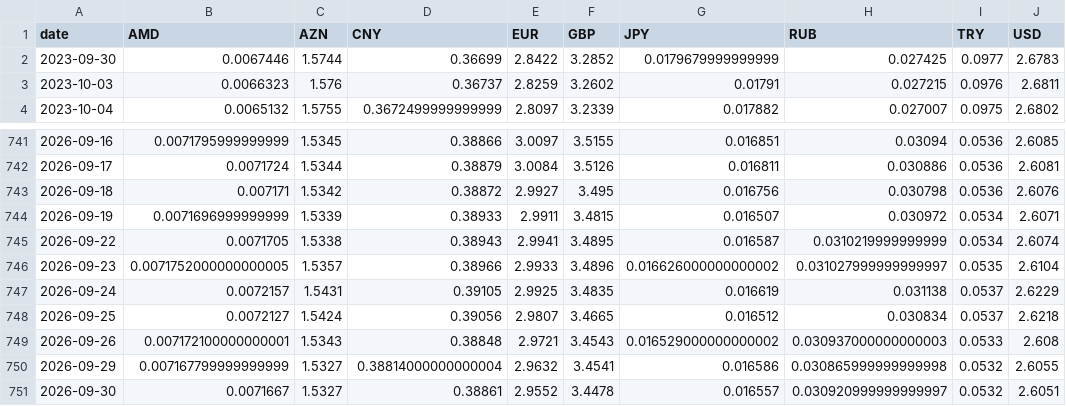
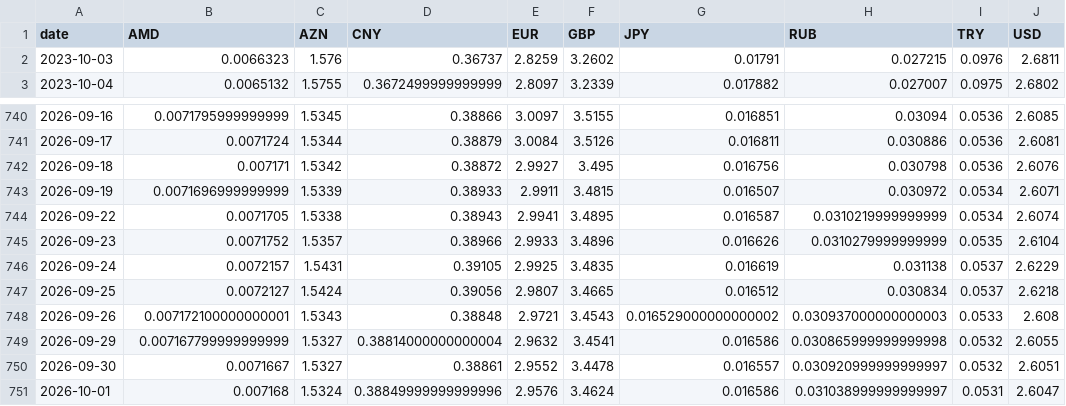
Before and after one commit to SIMKYOUNGHWAN/new, a CSV file: gel_data/nbg_live_rates.csv, drawn as a sheet; only a part is shown, gaps mark what is left out.

```diff
--- a/gel_data/nbg_live_rates.csv
+++ b/gel_data/nbg_live_rates.csv
@@ -1,3 +1,2 @@
 date,AMD,AZN,CNY,EUR,GBP,JPY,RUB,TRY,USD
-2023-09-30,0.0067446,1.5744,0.36699,2.8422,3.2852,0.0179679999999999,0.027425,0.0977,2.6783
 2023-10-03,0.0066323,1.576,0.36737,2.8259,3.2602,0.01791,0.027215,0.0976,2.6811
@@ -745,3 +744,3 @@ date,AMD,AZN,CNY,EUR,GBP,JPY,RUB,TRY,USD
 2026-09-22,0.0071705,1.5338,0.38943,2.9941,3.4895,0.016587,0.0310219999999999,0.0534,2.6074
-2026-09-23,0.0071752000000000005,1.5357,0.38966,2.9933,3.4896,0.016626000000000002,0.031027999999999997,0.0535,2.6104
+2026-09-23,0.0071752,1.5357,0.38966,2.9933,3.4896,0.016626,0.0310279999999999,0.0535,2.6104
 2026-09-24,0.0072157,1.5431,0.39105,2.9925,3.4835,0.016619,0.031138,0.0537,2.6229
@@ -751 +750,2 @@ date,AMD,AZN,CNY,EUR,GBP,JPY,RUB,TRY,USD
 2026-09-30,0.0071667,1.5327,0.38861,2.9552,3.4478,0.016557,0.030920999999999997,0.0532,2.6051
+2026-10-01,0.007168,1.5324,0.38849999999999996,2.9576,3.4624,0.016586,0.031038999999999997,0.0531,2.6047
```
Also changed, not shown: 2 other files.
